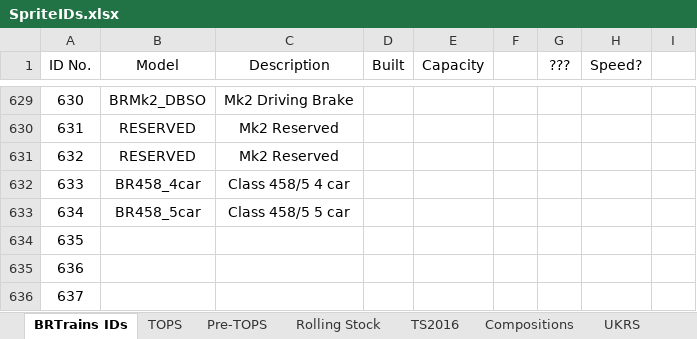
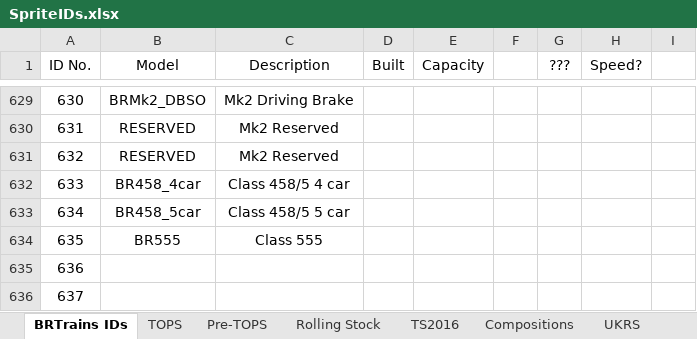
Before and after one commit to BRTrains/BRTrains2, an Excel workbook: docs/SpriteIDs.xlsx, sheet BRTrains IDs, drawn as a sheet; only a part is shown, gaps mark what is left out; values as stored, in another font and other column widths than the file's, no borders; the diff names each change by its address in the sheet, - before the commit and + after, or states it on an @@ line.

```diff
--- a/docs/SpriteIDs.xlsx (sheet BRTrains IDs)
+++ b/docs/SpriteIDs.xlsx (sheet BRTrains IDs)
-B634 (Model): (empty)
+B634 (Model): BR555
-C634 (Description): (empty)
+C634 (Description): Class 555
```
Also changed, not shown: 6 other files.
